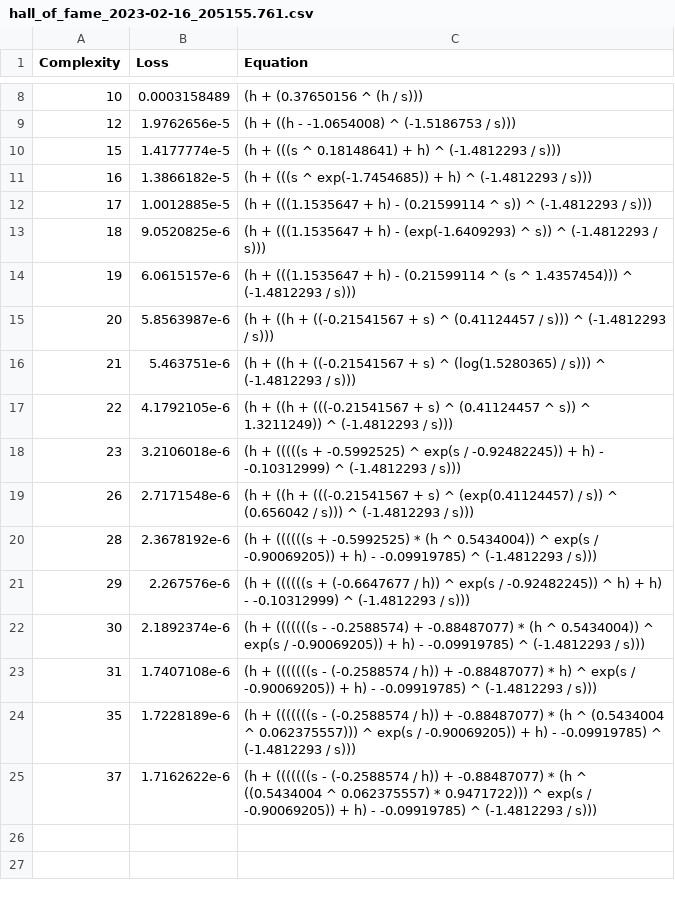
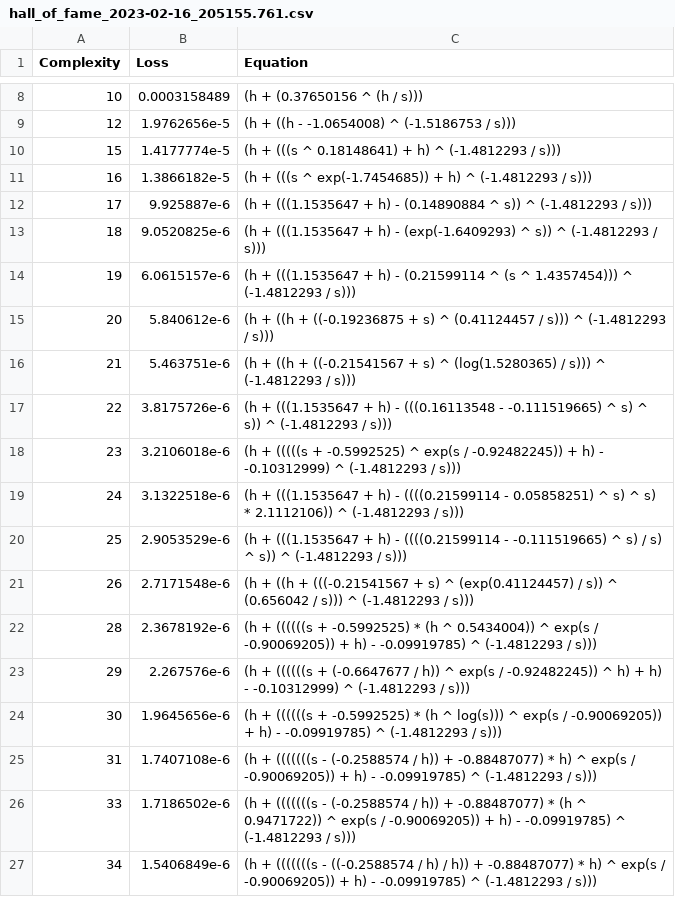
Before and after one commit to peterdsharpe/AeroSandbox, a CSV file: studies/SuperellipseProperties/hall_of_fame_2023-02-16_205155.761.csv, drawn as a sheet; only a part is shown, gaps mark what is left out.

```diff
--- a/studies/SuperellipseProperties/hall_of_fame_2023-02-16_205155.761.csv
+++ b/studies/SuperellipseProperties/hall_of_fame_2023-02-16_205155.761.csv
@@ -11,9 +11,11 @@ Complexity,Loss,Equation
 16,1.3866182e-5,"(h + (((s ^ exp(-1.7454685)) + h) ^ (-1.4812293 / s)))"
-17,1.0012885e-5,"(h + (((1.1535647 + h) - (0.21599114 ^ s)) ^ (-1.4812293 / s)))"
+17,9.925887e-6,"(h + (((1.1535647 + h) - (0.14890884 ^ s)) ^ (-1.4812293 / s)))"
 18,9.0520825e-6,"(h + (((1.1535647 + h) - (exp(-1.6409293) ^ s)) ^ (-1.4812293 / s)))"
 19,6.0615157e-6,"(h + (((1.1535647 + h) - (0.21599114 ^ (s ^ 1.4357454))) ^ (-1.4812293 / s)))"
-20,5.8563987e-6,"(h + ((h + ((-0.21541567 + s) ^ (0.41124457 / s))) ^ (-1.4812293 / s)))"
+20,5.840612e-6,"(h + ((h + ((-0.19236875 + s) ^ (0.41124457 / s))) ^ (-1.4812293 / s)))"
 21,5.463751e-6,"(h + ((h + ((-0.21541567 + s) ^ (log(1.5280365) / s))) ^ (-1.4812293 / s)))"
-22,4.1792105e-6,"(h + ((h + (((-0.21541567 + s) ^ (0.41124457 ^ s)) ^ 1.3211249)) ^ (-1.4812293 / s)))"
+22,3.8175726e-6,"(h + (((1.1535647 + h) - (((0.16113548 - -0.111519665) ^ s) ^ s)) ^ (-1.4812293 / s)))"
 23,3.2106018e-6,"(h + (((((s + -0.5992525) ^ exp(s / -0.92482245)) + h) - -0.10312999) ^ (-1.4812293 / s)))"
+24,3.1322518e-6,"(h + (((1.1535647 + h) - ((((0.21599114 - 0.05858251) ^ s) ^ s) * 2.1112106)) ^ (-1.4812293 / s)))"
+25,2.9053529e-6,"(h + (((1.1535647 + h) - ((((0.21599114 - -0.111519665) ^ s) / s) ^ s)) ^ (-1.4812293 / s)))"
 26,2.7171548e-6,"(h + ((h + (((-0.21541567 + s) ^ (exp(0.41124457) / s)) ^ (0.656042 / s))) ^ (-1.4812293 / s)))"
@@ -21,5 +23,5 @@ Complexity,Loss,Equation
 29,2.267576e-6,"(h + ((((((s + (-0.6647677 / h)) ^ exp(s / -0.92482245)) ^ h) + h) - -0.10312999) ^ (-1.4812293 / s)))"
-30,2.1892374e-6,"(h + (((((((s - -0.2588574) + -0.88487077) * (h ^ 0.5434004)) ^ exp(s / -0.90069205)) + h) - -0.09919785) ^ (-1.4812293 / s)))"
+30,1.9645656e-6,"(h + ((((((s + -0.5992525) * (h ^ log(s))) ^ exp(s / -0.90069205)) + h) - -0.09919785) ^ (-1.4812293 / s)))"
 31,1.7407108e-6,"(h + (((((((s - (-0.2588574 / h)) + -0.88487077) * h) ^ exp(s / -0.90069205)) + h) - -0.09919785) ^ (-1.4812293 / s)))"
-35,1.7228189e-6,"(h + (((((((s - (-0.2588574 / h)) + -0.88487077) * (h ^ (0.5434004 ^ 0.062375557))) ^ exp(s / -0.90069205)) + h) - -0.09919785) ^ (-1.4812293 / s)))"
-37,1.7162622e-6,"(h + (((((((s - (-0.2588574 / h)) + -0.88487077) * (h ^ ((0.5434004 ^ 0.062375557) * 0.9471722))) ^ exp(s / -0.90069205)) + h) - -0.09919785) ^ (-1.4812293 / s)))"
+33,1.7186502e-6,"(h + (((((((s - (-0.2588574 / h)) + -0.88487077) * (h ^ 0.9471722)) ^ exp(s / -0.90069205)) + h) - -0.09919785) ^ (-1.4812293 / s)))"
+34,1.5406849e-6,"(h + (((((((s - ((-0.2588574 / h) / h)) + -0.88487077) * h) ^ exp(s / -0.90069205)) + h) - -0.09919785) ^ (-1.4812293 / s)))"
```
Also changed, not shown: 2 other files.
